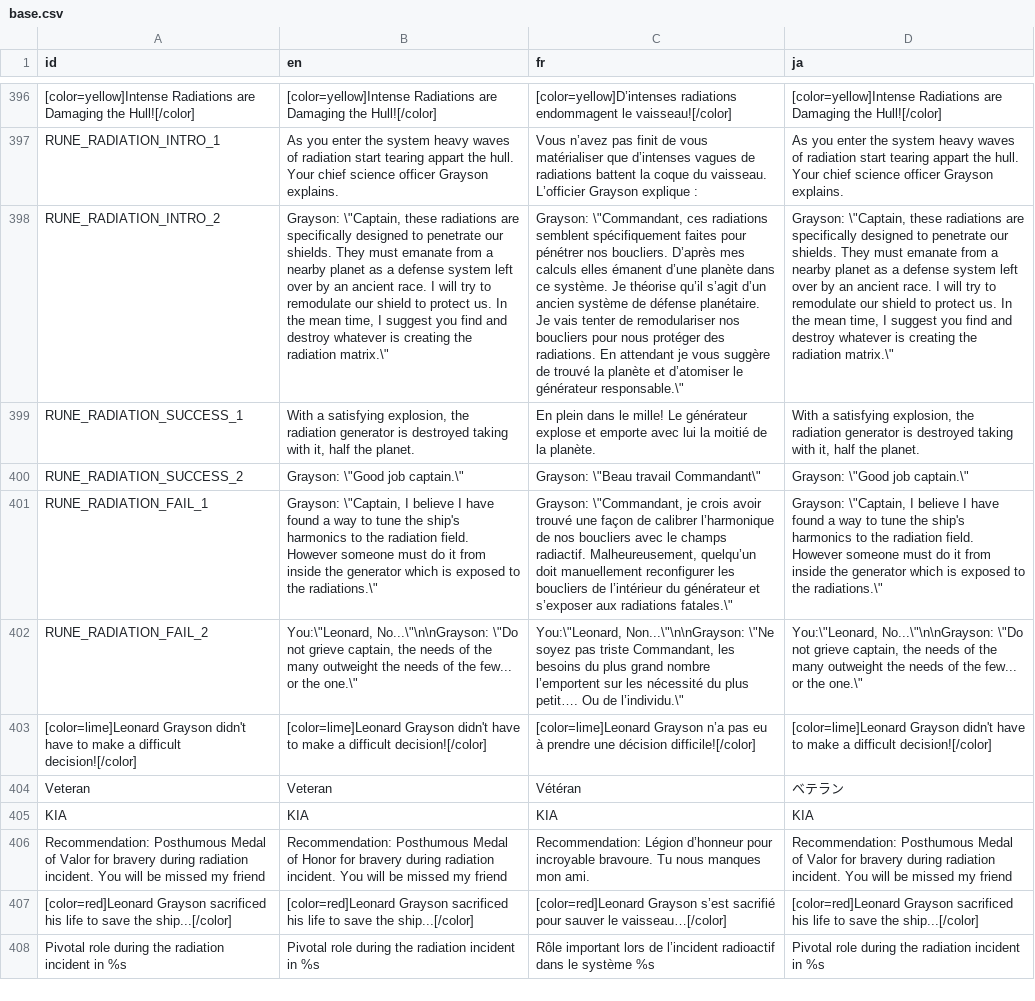
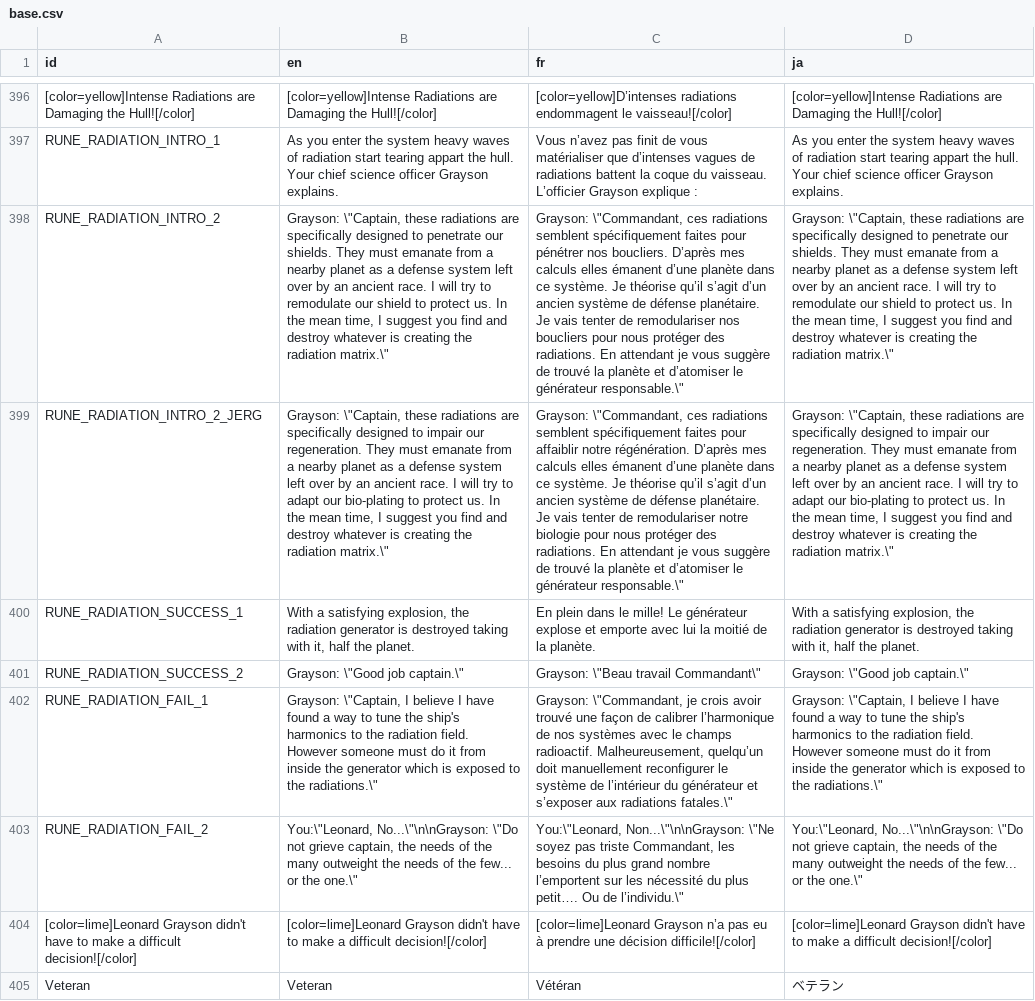
Before and after one commit to Ombarus/SolarRogue, a CSV file: data/translation/base.csv, drawn as a sheet; only a part is shown, gaps mark what is left out; the shorter side is filled out with more unchanged rows; addresses are those after the commit; the diff names each change by its address in the sheet, - before the commit and + after, or states it on an @@ line.

Commit message:
If you're in a Jerg ship for the radiation challenge what Grayson says doesn't make sense so I made an alternative line

```diff
--- a/data/translation/base.csv
+++ b/data/translation/base.csv
+row 399: RUNE_RADIATION_INTRO_2_JERG | Grayson: \"Captain, these radiations are specifically designed to impair our regeneration. They must emanate from a nearby planet as a defense system left over by an ancient race. I will try to adapt our bio-plating to protect us. In the mean time, I suggest you find and destroy whatever is creating the radiation matrix.\" | Grayson: \"Commandant, ces radiations semblent spécifiquement faites pour affaiblir notre régénération. D’après mes calculs elles émanent d’une planète dans ce système. Je théorise qu’il s’agit d’un ancien système de défense planétaire. Je vais tenter de remodulariser notre biologie pour nous protéger des radiations. En attendant je vous suggère de trouvé la planète et d’atomiser le générateur responsable.\" | Grayson: \"Captain, these radiations are specifically designed to impair our regeneration. They must emanate from a nearby planet as a defense system left over by an ancient race. I will try to adapt our bio-plating to protect us. In the mean time, I suggest you find and destroy whatever is creating the radiation matrix.\"
-C402 (fr): …de nos boucliers avec le champs radiactif. Malheureusement, quelqu’un doit manuellement reconfigurer les boucliers de l’intérieur…
+C402 (fr): …de nos systèmes avec le champs radioactif. Malheureusement, quelqu’un doit manuellement reconfigurer le système de l’intérieur…
```
Also changed, not shown: 6 other files.
